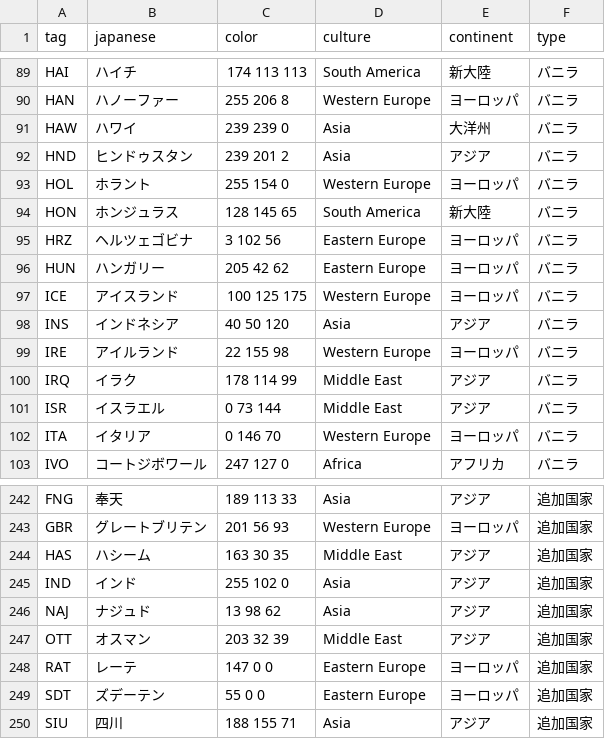
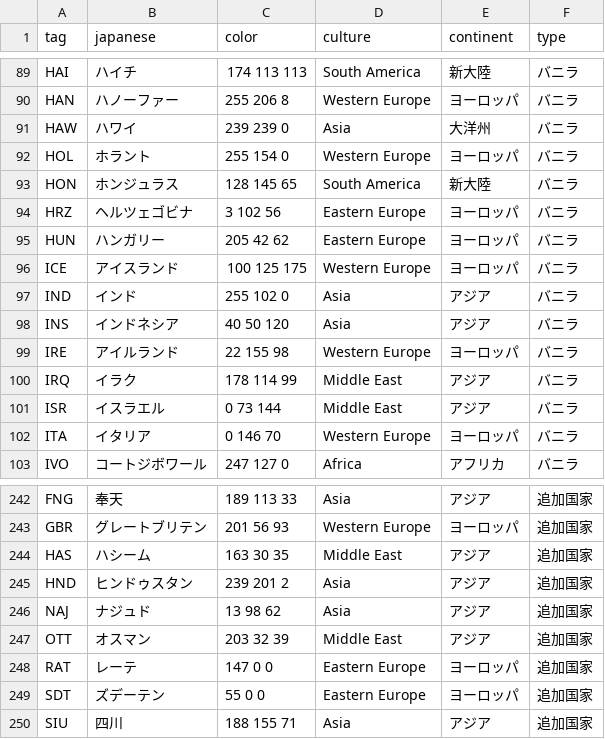
Before and after one commit to GR-development-team/GR_add_country_tags, a CSV file: GR/countries.csv, drawn as a sheet; only a part is shown, gaps mark what is left out.

```diff
--- a/GR/countries.csv
+++ b/GR/countries.csv
@@ -91,3 +91,2 @@ HAN,ハノーファー,255 206 8,Western Europe,ヨーロッパ,バニラ
 HAW,ハワイ,239 239 0,Asia,大洋州,バニラ
-HND,ヒンドゥスタン,239 201 2,Asia,アジア,バニラ
 HOL,ホラント,255 154 0,Western Europe,ヨーロッパ,バニラ
@@ -97,2 +96,3 @@ HUN,ハンガリー,205 42 62,Eastern Europe,ヨーロッパ,バニラ
 ICE,アイスランド,100 125 175,Western Europe,ヨーロッパ,バニラ
+IND,インド,255 102 0,Asia,アジア,バニラ
 INS,インドネシア,40 50 120,Asia,アジア,バニラ
@@ -244,3 +244,3 @@ GBR,グレートブリテン,201 56 93,Western Europe,ヨーロッパ,追加国
 HAS,ハシーム,163 30 35,Middle East,アジア,追加国家
-IND,インド,255 102 0,Asia,アジア,追加国家
+HND,ヒンドゥスタン,239 201 2,Asia,アジア,追加国家
 NAJ,ナジュド,13 98 62,Asia,アジア,追加国家
```
Also changed, not shown: 6 other files.
